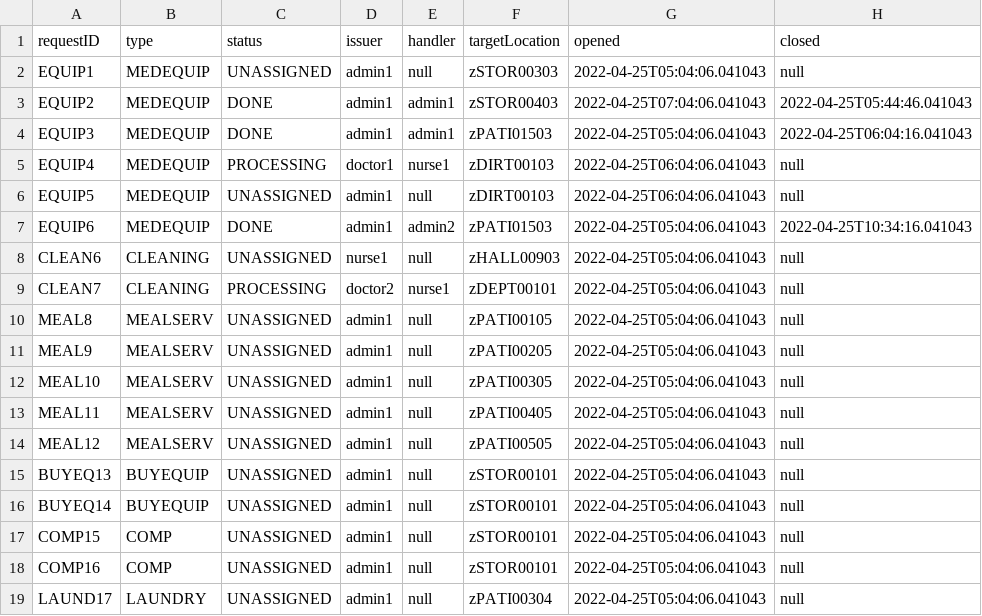
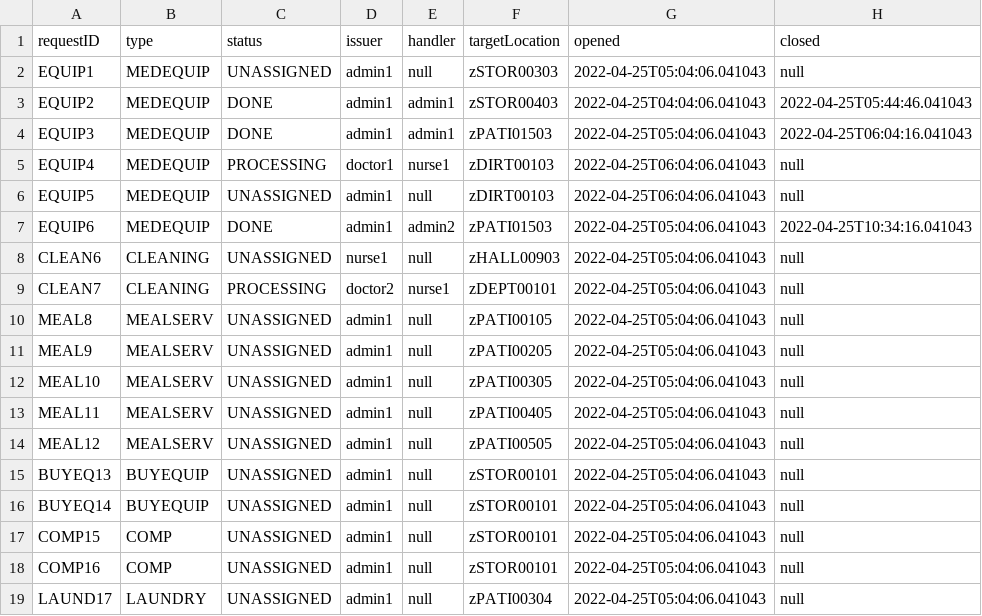
Before and after one commit to CS3733-D22-Team-Z/Iteration4, a CSV file: ServiceRequest.csv, drawn as a sheet.

```diff
--- a/ServiceRequest.csv
+++ b/ServiceRequest.csv
@@ -2,3 +2,3 @@ requestID,type,status,issuer,handler,targetLocation,opened,closed
 EQUIP1,MEDEQUIP,UNASSIGNED,admin1,null,zSTOR00303,2022-04-25T05:04:06.041043,null
-EQUIP2,MEDEQUIP,DONE,admin1,admin1,zSTOR00403,2022-04-25T07:04:06.041043,2022-04-25T05:44:46.041043
+EQUIP2,MEDEQUIP,DONE,admin1,admin1,zSTOR00403,2022-04-25T04:04:06.041043,2022-04-25T05:44:46.041043
 EQUIP3,MEDEQUIP,DONE,admin1,admin1,zPATI01503,2022-04-25T05:04:06.041043,2022-04-25T06:04:16.041043
```
Also changed, not shown: 1 other file.
